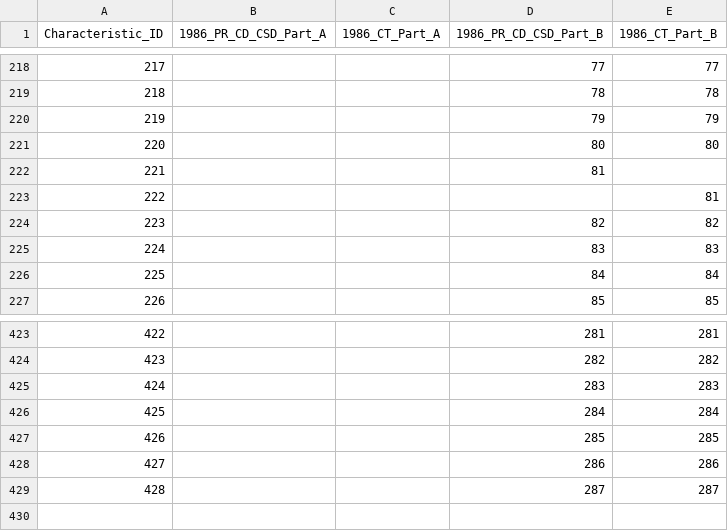
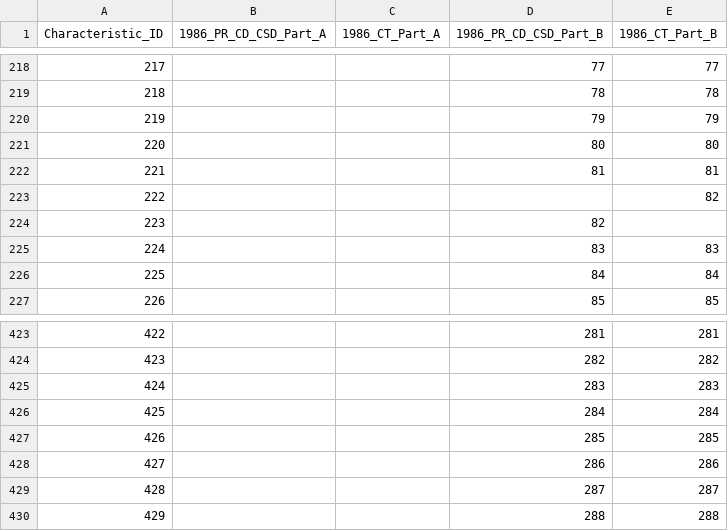
Before and after one commit to lemon-mochi/Canada_Census_Maps, a CSV file: backend/mappings/csv_mappings/1986_csv_id_mappings.csv, drawn as a sheet; only a part is shown, gaps mark what is left out.

```diff
--- a/backend/mappings/csv_mappings/1986_csv_id_mappings.csv
+++ b/backend/mappings/csv_mappings/1986_csv_id_mappings.csv
@@ -221,5 +221,5 @@
 220,,,80,80
-221,,,81,
-222,,,,81
-223,,,82,82
+221,,,81,81
+222,,,,82
+223,,,82,
 224,,,83,83
@@ -429 +429,2 @@
 428,,,287,287
+429,,,288,288
```
Also changed, not shown: backend/characteristics/1986_characteristics.csv.
